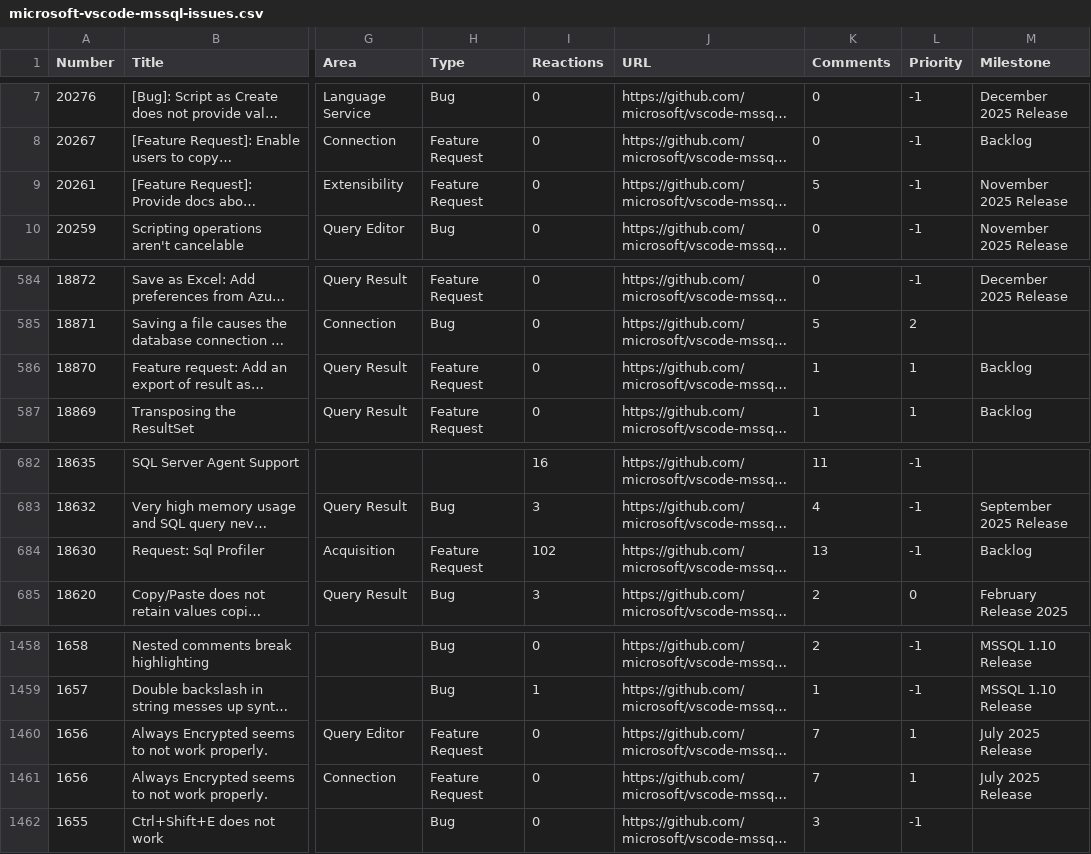
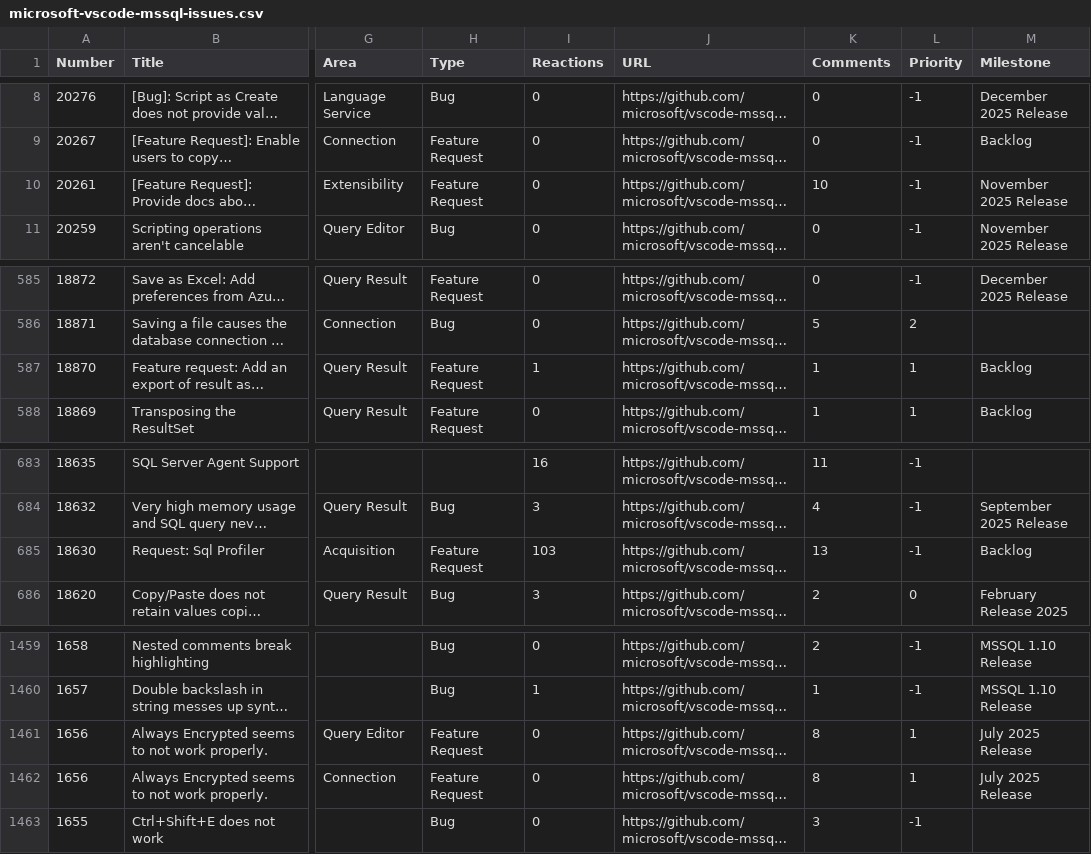
Before and after one commit to aasimkhan30/vscode-mssql-issues, a CSV file: microsoft-vscode-mssql-issues.csv, drawn as a sheet; only a part is shown, gaps mark what is left out; long unchanged cells end in …; addresses are those after the commit; the diff covers the shown part only; the diff names each change by its address in the sheet, - before the commit and + after, or states it on an @@ line.

```diff
--- a/microsoft-vscode-mssql-issues.csv
+++ b/microsoft-vscode-mssql-issues.csv
-K10 (Comments): 5
+K10 (Comments): 10
-I587 (Reactions): 0
+I587 (Reactions): 1
-I685 (Reactions): 102
+I685 (Reactions): 103
-K1461:K1462 (Comments): 7
+K1461:K1462 (Comments): 8
```
Also changed, not shown: 1 added row and 14 edited cells elsewhere in this file, 1 other file.
